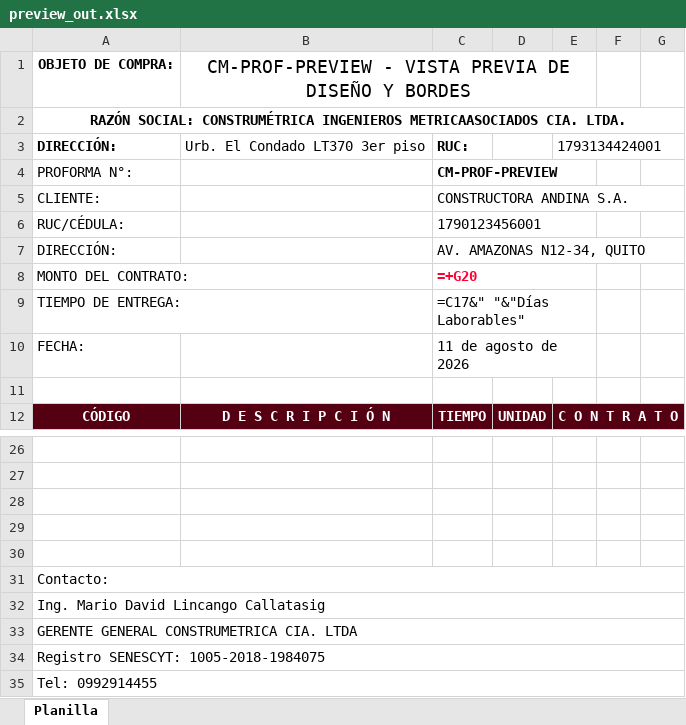
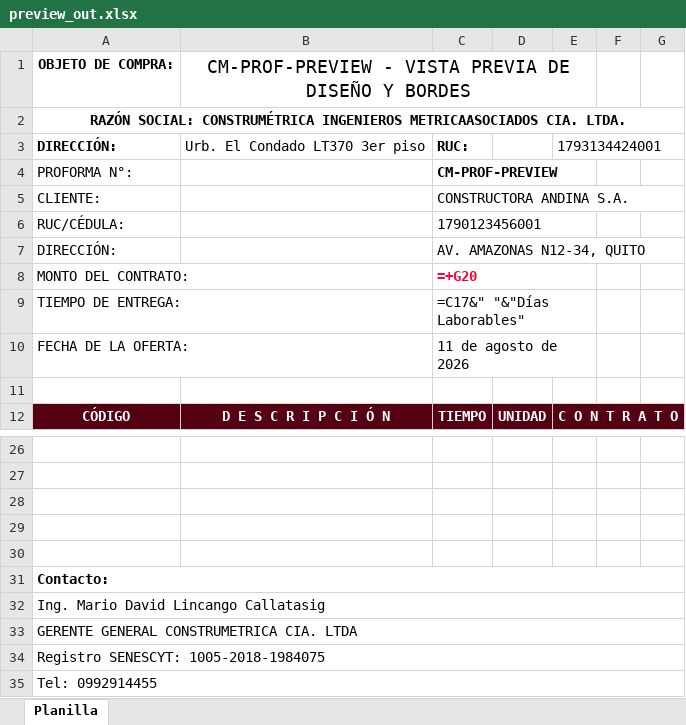
Before and after one commit to RodARWx/ConstruProformas, an Excel workbook: backend/preview_out.xlsx, sheet Planilla, drawn as a sheet; only a part is shown, gaps mark what is left out; values as stored, in another font and other column widths than the file's, no borders; formulas without a stored value are shown as written; charts and pictures not drawn; the diff names each change by its address in the sheet, - before the commit and + after, or states it on an @@ line.

```diff
--- a/backend/preview_out.xlsx (sheet Planilla)
+++ b/backend/preview_out.xlsx (sheet Planilla)
-A10: FECHA:
+A10: FECHA DE LA OFERTA:
-A31 bold: off
+A31 bold: on
```
Also changed, not shown: backend/preview.xlsx, 4 other files.
